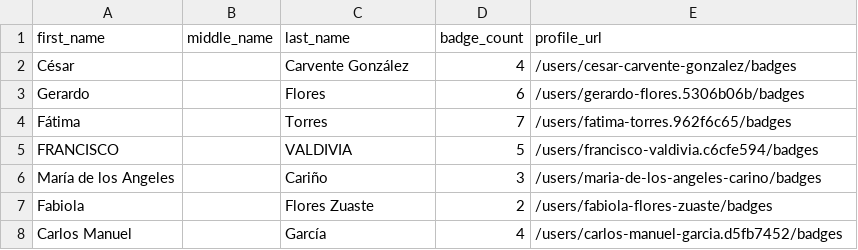
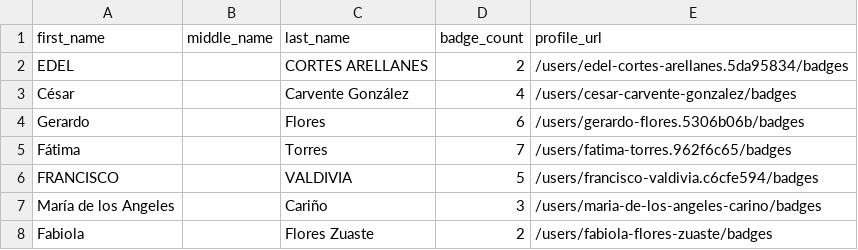
Before and after one commit to Joas707/github-certification-ranking-fork, a CSV file: datasource/github-certs-mexico.csv, drawn as a sheet; only a part is shown; the shorter side is filled out with more unchanged rows; the diff names each change by its address in the sheet, - before the commit and + after, or states it on an @@ line.

```diff
--- a/datasource/github-certs-mexico.csv
+++ b/datasource/github-certs-mexico.csv
+row 2: EDEL |  | CORTES ARELLANES | 2 | /users/edel-cortes-arellanes.5da95834/badges
```
Also changed, not shown: datasource/github-certs-brazil.csv, datasource/github-certs-chile.csv, 17 other files.
